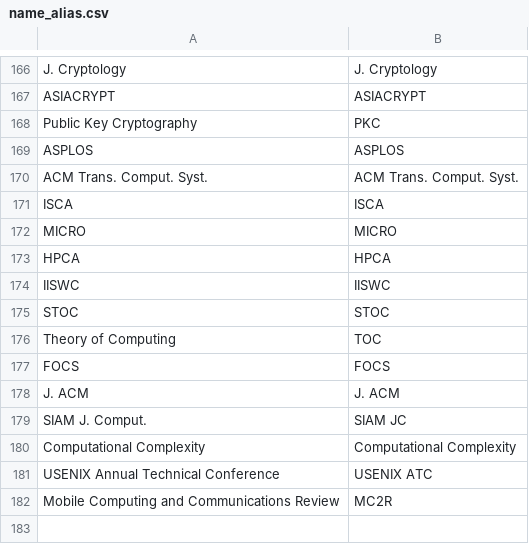
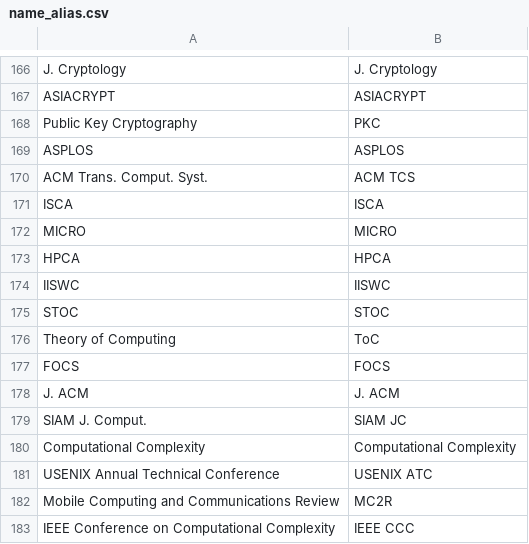
Before and after one commit to leonidk/venue_scores, a CSV file: name_alias.csv, drawn as a sheet; only a part is shown, gaps mark what is left out.

```diff
--- a/name_alias.csv
+++ b/name_alias.csv
@@ -169,3 +169,3 @@ Public Key Cryptography,PKC
 ASPLOS,ASPLOS
-ACM Trans. Comput. Syst.,ACM Trans. Comput. Syst.
+ACM Trans. Comput. Syst.,ACM TCS
 ISCA,ISCA
@@ -175,3 +175,3 @@ IISWC,IISWC
 STOC,STOC
-Theory of Computing,TOC
+Theory of Computing,ToC
 FOCS,FOCS
@@ -182 +182,2 @@ USENIX Annual Technical Conference,USENIX ATC
 Mobile Computing and Communications Review,MC2R
+IEEE Conference on Computational Complexity,IEEE CCC
```
Also changed, not shown: 1 other file.
